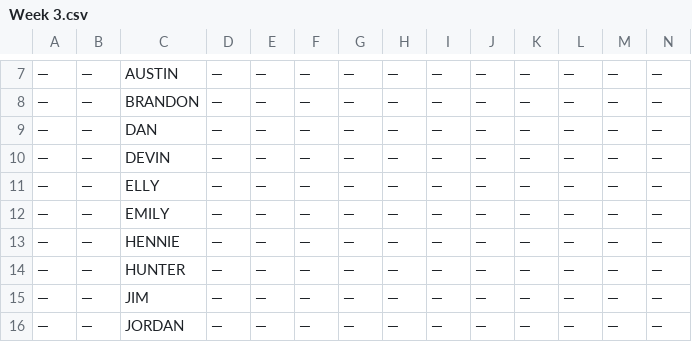
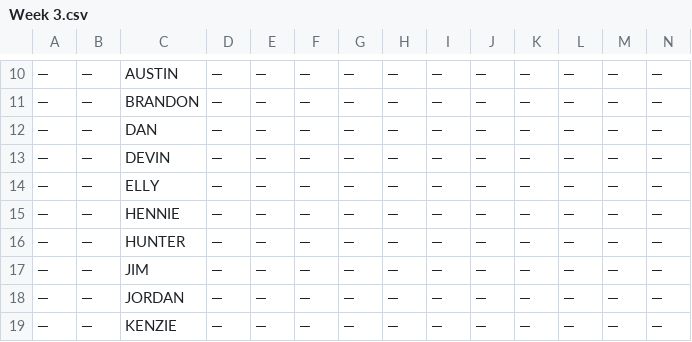
Before and after one commit to JDGehrke/Football_Pool, a CSV file: 2026/Week 3.csv, drawn as a sheet; only a part is shown, gaps mark what is left out; the shorter side is filled out with more unchanged rows; removed rows and columns are numbered as before the commit, all else as after; rows hold the shown columns only; the diff covers the shown part only; the diff names each change by its address in the sheet, - before the commit and + after, or states it on an @@ line.

Commit message:
Auto-update NFL pool data

```diff
--- a/2026/Week 3.csv
+++ b/2026/Week 3.csv
-row 12: — | — | EMILY | — | — | — | — | — | — | — | — | — | — | —
```
Also changed, not shown: 3 added rows and 2 removed rows elsewhere in this file, 1 other file.
